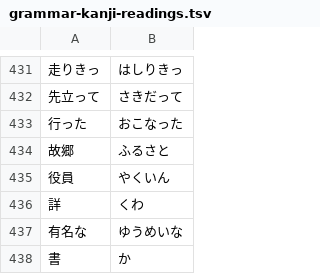
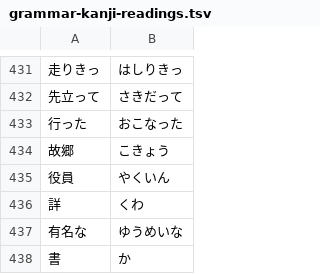
Before and after one commit to miabuilds/stayjp.study, a TSV file: scripts/grammar-kanji-readings.tsv, drawn as a sheet; only a part is shown, gaps mark what is left out.

```diff
--- a/scripts/grammar-kanji-readings.tsv
+++ b/scripts/grammar-kanji-readings.tsv
@@ -433,3 +433,3 @@
 行った	おこなった
-故郷	ふるさと
+故郷	こきょう
 役員	やくいん
```
Also changed, not shown: 6 other files.
